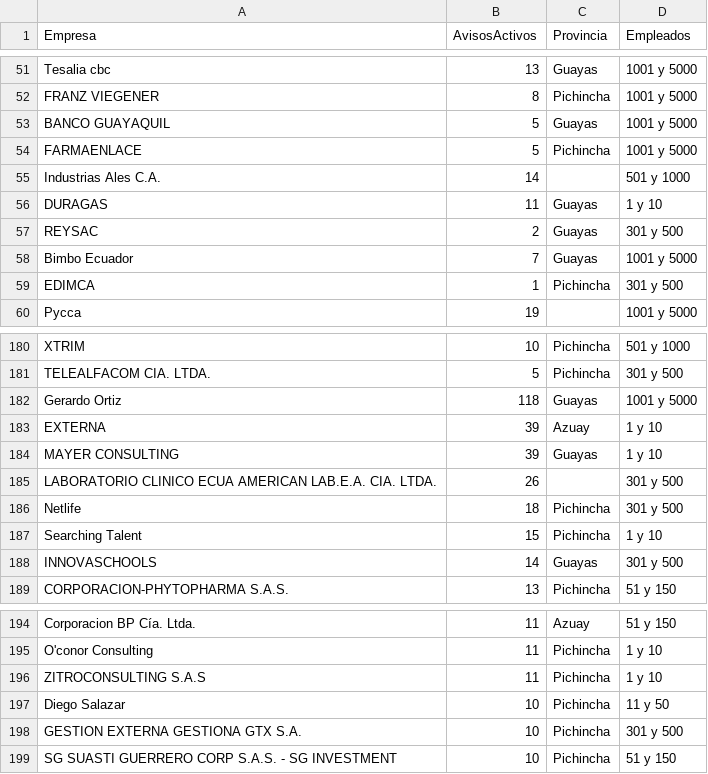
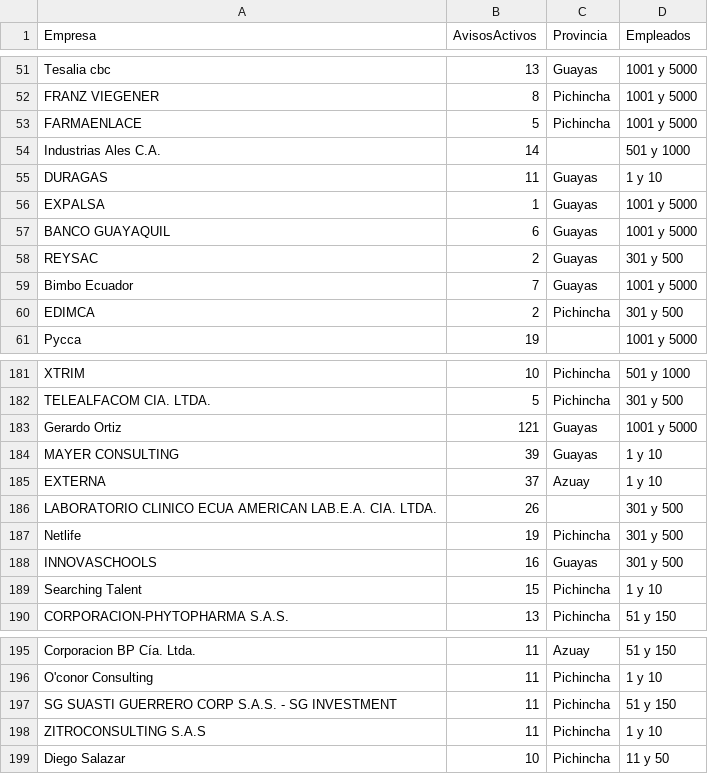
Before and after one commit to jesicat313-a11y/scrapping, a CSV file: multitrabajos_empresas.csv, drawn as a sheet; only a part is shown, gaps mark what is left out; the diff covers the shown part only.

```diff
--- a/multitrabajos_empresas.csv
+++ b/multitrabajos_empresas.csv
@@ -52,3 +52,2 @@ Tesalia cbc,13,Guayas,1001 y 5000
 FRANZ VIEGENER,8,Pichincha,1001 y 5000
-BANCO GUAYAQUIL,5,Guayas,1001 y 5000
 FARMAENLACE,5,Pichincha,1001 y 5000
@@ -56,5 +55,7 @@ Industrias Ales C.A.,14,,501 y 1000
 DURAGAS,11,Guayas,1 y 10
+EXPALSA,1,Guayas,1001 y 5000
+BANCO GUAYAQUIL,6,Guayas,1001 y 5000
 REYSAC,2,Guayas,301 y 500
 Bimbo Ecuador,7,Guayas,1001 y 5000
-EDIMCA,1,Pichincha,301 y 500
+EDIMCA,2,Pichincha,301 y 500
 Pycca,19,,1001 y 5000
@@ -181,9 +182,9 @@ XTRIM,10,Pichincha,501 y 1000
 TELEALFACOM CIA. LTDA.,5,Pichincha,301 y 500
-Gerardo Ortiz,118,Guayas,1001 y 5000
-EXTERNA,39,Azuay,1 y 10
+Gerardo Ortiz,121,Guayas,1001 y 5000
 MAYER CONSULTING,39,Guayas,1 y 10
+EXTERNA,37,Azuay,1 y 10
 LABORATORIO CLINICO ECUA AMERICAN LAB.E.A. CIA. LTDA.,26,,301 y 500
-Netlife,18,Pichincha,301 y 500
+Netlife,19,Pichincha,301 y 500
+INNOVASCHOOLS,16,Guayas,301 y 500
 Searching Talent,15,Pichincha,1 y 10
-INNOVASCHOOLS,14,Guayas,301 y 500
 CORPORACION-PHYTOPHARMA S.A.S.,13,Pichincha,51 y 150
@@ -195,5 +196,4 @@ Corporacion BP Cía. Ltda.,11,Azuay,51 y 150
 O'conor Consulting,11,Pichincha,1 y 10
+SG SUASTI GUERRERO CORP S.A.S. - SG INVESTMENT,11,Pichincha,51 y 150
 ZITROCONSULTING S.A.S,11,Pichincha,1 y 10
 Diego Salazar,10,Pichincha,11 y 50
-GESTION EXTERNA GESTIONA GTX S.A.,10,Pichincha,301 y 500
-SG SUASTI GUERRERO CORP S.A.S. - SG INVESTMENT,10,Pichincha,51 y 150
```
Also changed, not shown: 2 moved rows and 27 edited cells elsewhere in this file, multitrabajos_empresas_clean.csv.
